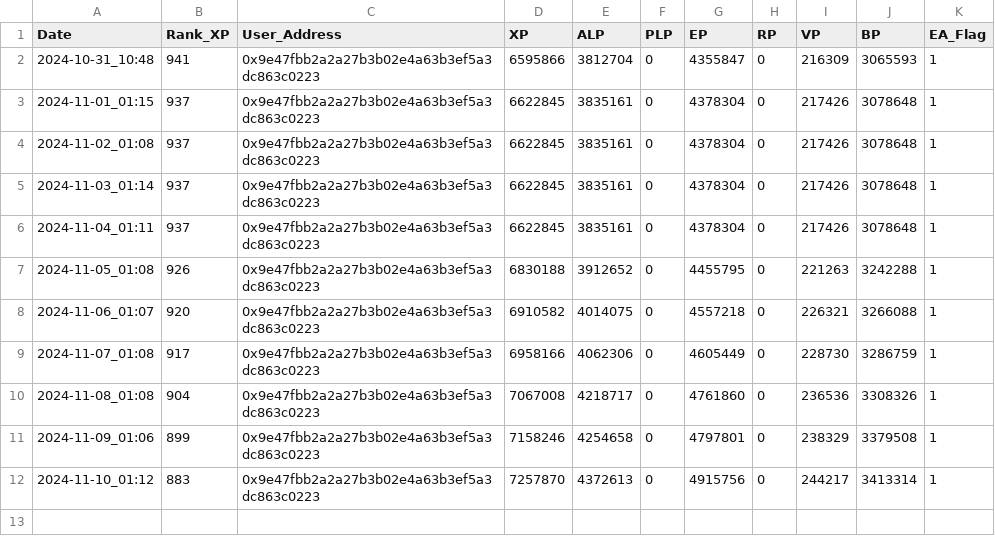
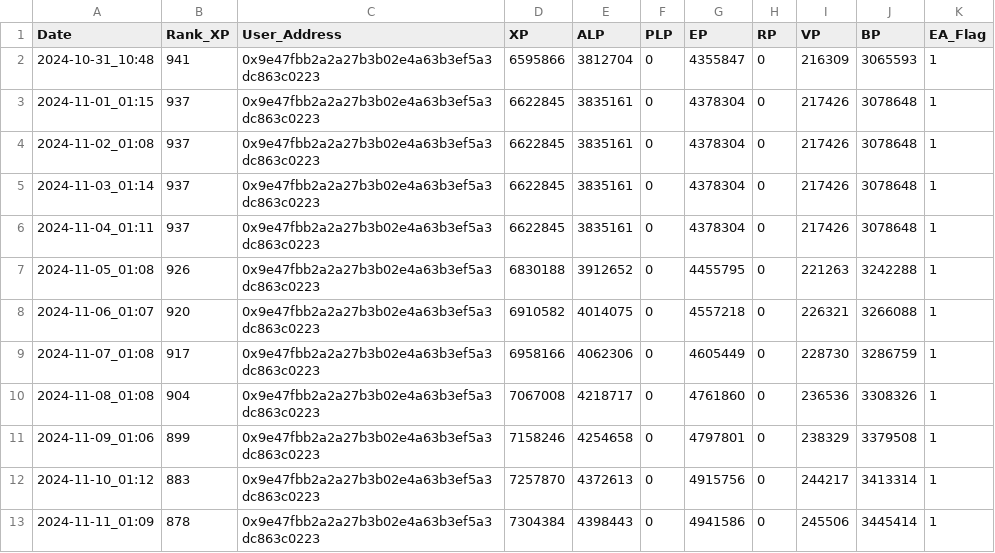
Before and after one commit to yam3t3/LXP-L, a CSV file: log.csv, drawn as a sheet; the diff names each change by its address in the sheet, - before the commit and + after, or states it on an @@ line.

```diff
--- a/log.csv
+++ b/log.csv
+row 13: 2024-11-11_01:09 | 878 | 0x9e47fbb2a2a27b3b02e4a63b3ef5a3dc863c0223 | 7304384 | 4398443 | 0 | 4941586 | 0 | 245506 | 3445414 | 1
```
